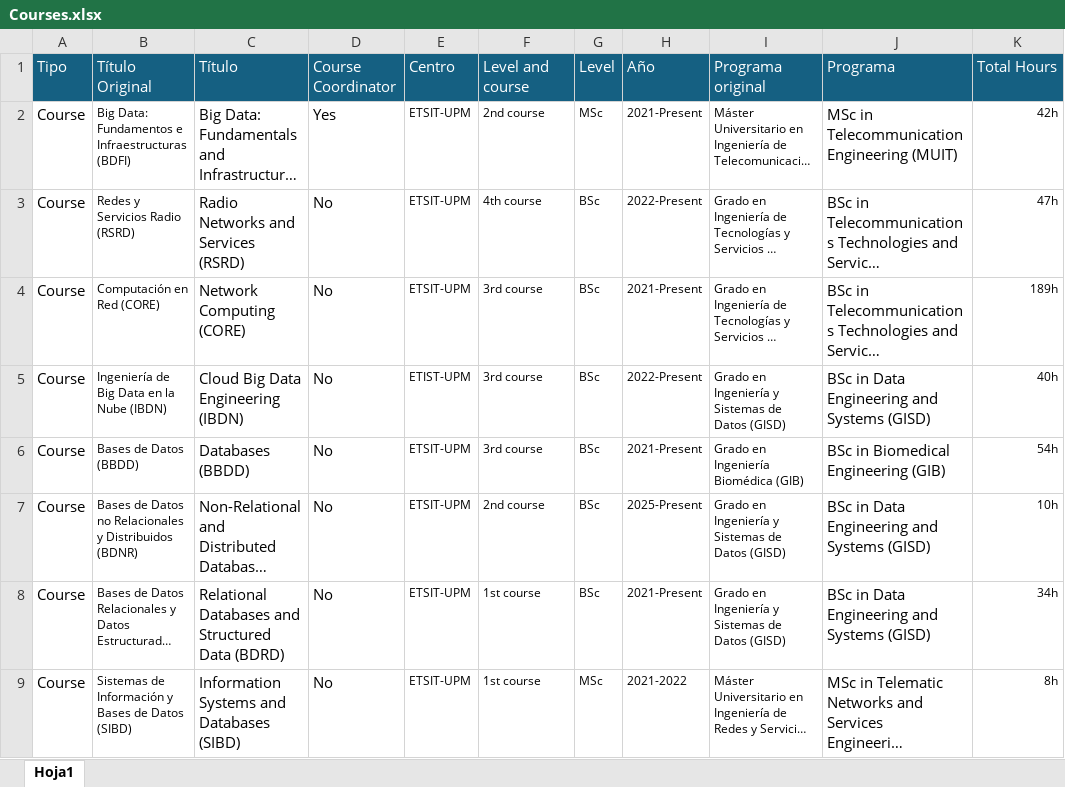
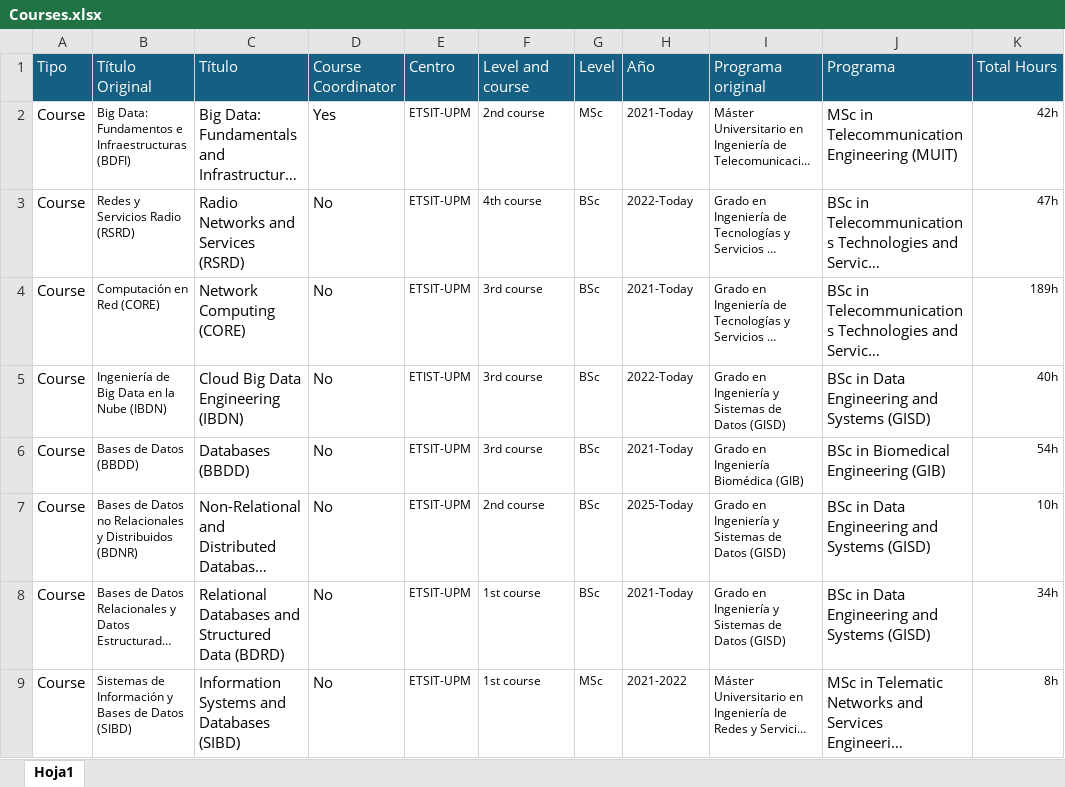
Before and after one commit to javicond3/javicond3.github.io, an Excel workbook: data/Courses.xlsx, sheet Hoja1, drawn as a sheet; long unchanged cells end in …; values as stored, in another font and other column widths than the file's, no borders; the diff names each change by its address in the sheet, - before the commit and + after, or states it on an @@ line.

```diff
--- a/data/Courses.xlsx (sheet Hoja1)
+++ b/data/Courses.xlsx (sheet Hoja1)
-H2: 2021-Present
+H2: 2021-Today
-H3: 2022-Present
+H3: 2022-Today
-H4: 2021-Present
+H4: 2021-Today
-H5: 2022-Present
+H5: 2022-Today
-H6: 2021-Present
+H6: 2021-Today
-H7: 2025-Present
+H7: 2025-Today
-H8: 2021-Present
+H8: 2021-Today
```
Also changed, not shown: data/Projects.xlsx, data/Publications.xlsx.
